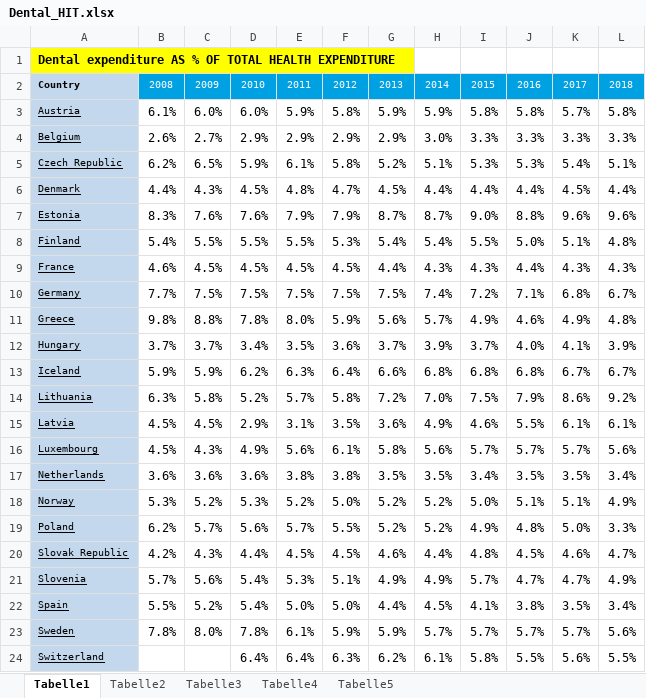
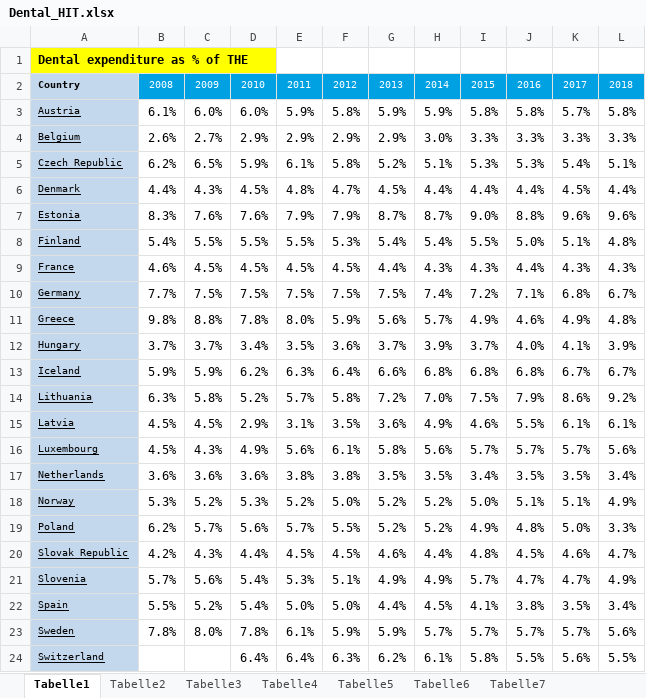
Before and after one commit to clementlefevre/Health_Politics_Design, an Excel workbook: Dental_care/data/input/Dental_HIT.xlsx, sheet Tabelle1, drawn as a sheet; values as stored, in another font and other column widths than the file's, no borders; the diff names each change by its address in the sheet, - before the commit and + after, or states it on an @@ line.

```diff
--- a/Dental_care/data/input/Dental_HIT.xlsx (sheet Tabelle1)
+++ b/Dental_care/data/input/Dental_HIT.xlsx (sheet Tabelle1)
+sheet tab: Tabelle6
+sheet tab: Tabelle7
-A1: Dental expenditure AS % OF TOTAL HEALTH EXPENDITURE
+A1: Dental expenditure as % of THE
```
Also changed, not shown: sheet Tabelle3, sheet Tabelle5.
